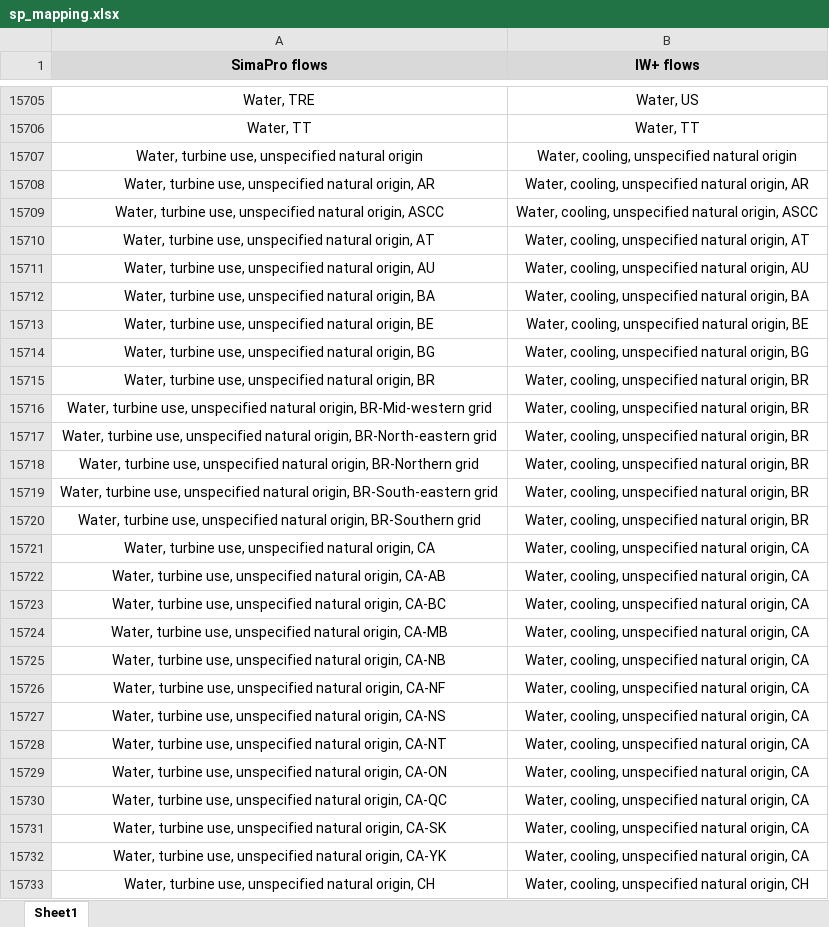
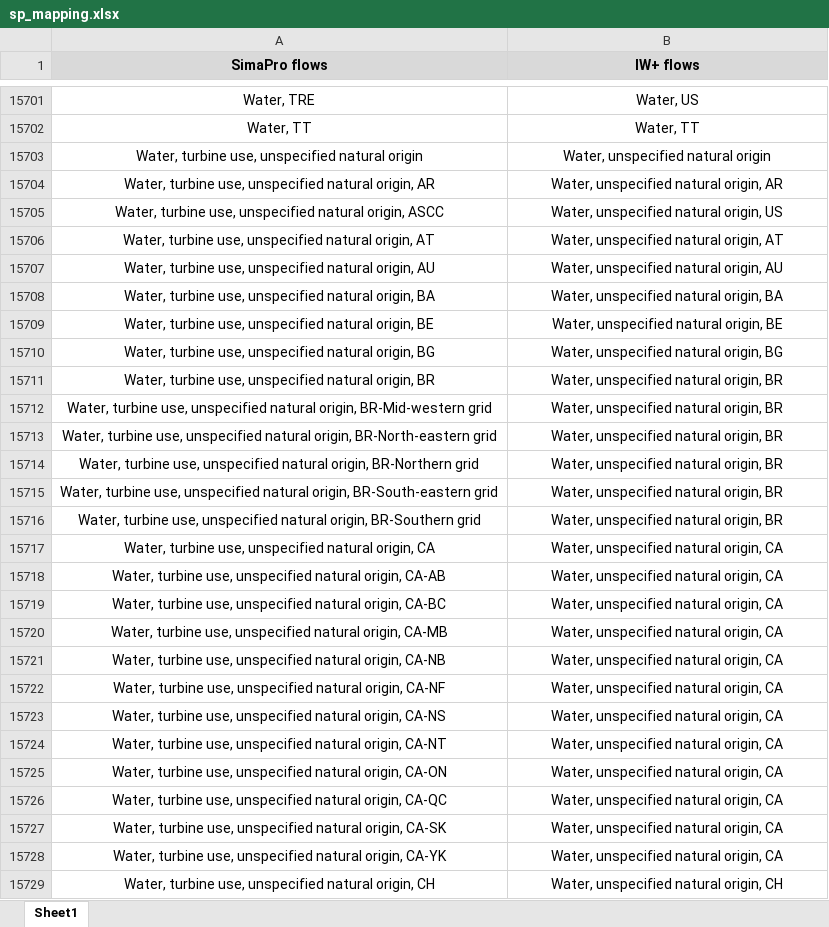
Before and after one commit to CIRAIG/IWP_Reborn, an Excel workbook: Data/mappings/SP/sp_mapping.xlsx, sheet Sheet1, drawn as a sheet; only a part is shown, gaps mark what is left out; values as stored, in another font and other column widths than the file's, no borders; addresses are those after the commit; the diff covers the shown part only; the diff names each change by its address in the sheet, - before the commit and + after, or states it on an @@ line.

```diff
--- a/Data/mappings/SP/sp_mapping.xlsx (sheet Sheet1)
+++ b/Data/mappings/SP/sp_mapping.xlsx (sheet Sheet1)
-B15703 (IW+ flows): Water, cooling, unspecified natural origin
+B15703 (IW+ flows): Water, unspecified natural origin
-B15704 (IW+ flows): Water, cooling, unspecified natural origin, AR
+B15704 (IW+ flows): Water, unspecified natural origin, AR
-B15705 (IW+ flows): Water, cooling, unspecified natural origin, ASCC
+B15705 (IW+ flows): Water, unspecified natural origin, US
-B15706 (IW+ flows): Water, cooling, unspecified natural origin, AT
+B15706 (IW+ flows): Water, unspecified natural origin, AT
-B15707 (IW+ flows): Water, cooling, unspecified natural origin, AU
+B15707 (IW+ flows): Water, unspecified natural origin, AU
-B15708 (IW+ flows): Water, cooling, unspecified natural origin, BA
+B15708 (IW+ flows): Water, unspecified natural origin, BA
-B15709 (IW+ flows): Water, cooling, unspecified natural origin, BE
+B15709 (IW+ flows): Water, unspecified natural origin, BE
-B15710 (IW+ flows): Water, cooling, unspecified natural origin, BG
+B15710 (IW+ flows): Water, unspecified natural origin, BG
-B15711:B15716 (IW+ flows): Water, cooling, unspecified natural origin, BR
+B15711:B15716 (IW+ flows): Water, unspecified natural origin, BR
-B15717:B15728 (IW+ flows): Water, cooling, unspecified natural origin, CA
+B15717:B15728 (IW+ flows): Water, unspecified natural origin, CA
-B15729 (IW+ flows): Water, cooling, unspecified natural origin, CH
+B15729 (IW+ flows): Water, unspecified natural origin, CH
```
Also changed, not shown: 4 removed rows and 131 edited cells elsewhere in this sheet, Data/mappings/ei35/ei_iw_mapping.xlsx, Data/mappings/ei36/ei_iw_mapping.xlsx, 4 other files.
